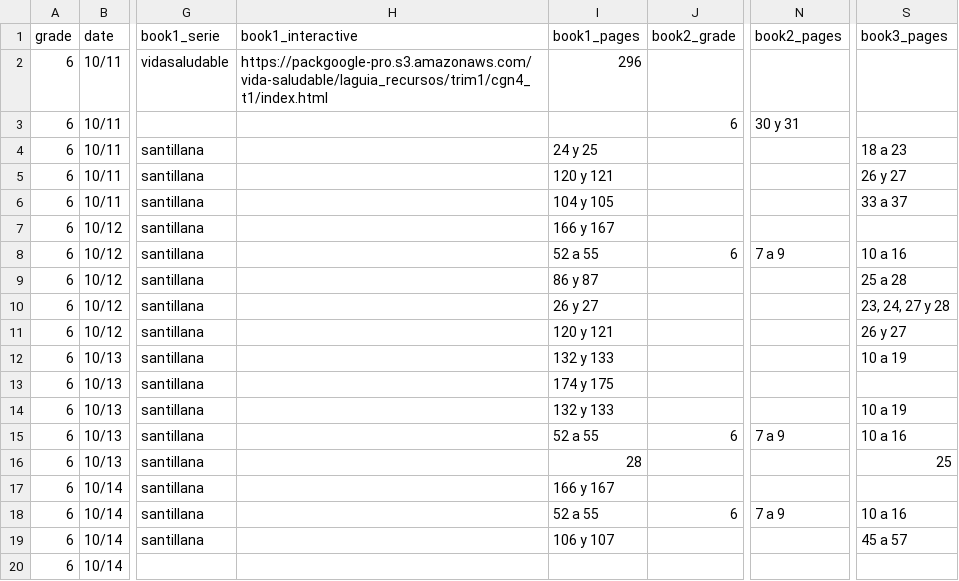
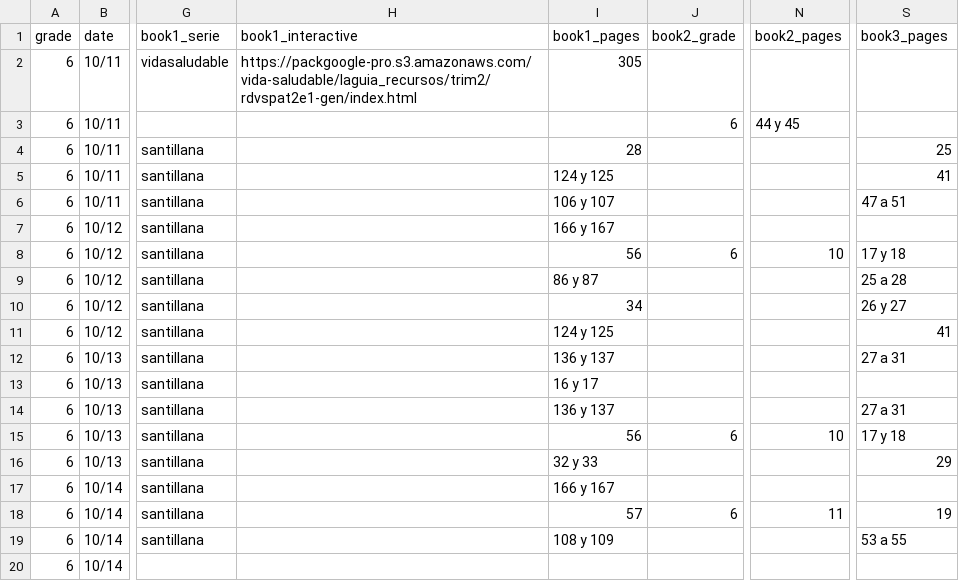
Before and after one commit to dannegm/gavi, a CSV file: santillana-recursos/semana 7/LGS6_Aprende en casa_GAVI_Semana 7_2021-2022_Liga_interactivos VS.csv, drawn as a sheet; only a part is shown, gaps mark what is left out; the diff covers the shown part only; the diff names each change by its address in the sheet, - before the commit and + after, or states it on an @@ line.

Commit message:
Semana 7: Sexto (Control de cambios I)

```diff
--- a/santillana-recursos/semana 7/LGS6_Aprende en casa_GAVI_Semana 7_2021-2022_Liga_interactivos VS.csv
+++ b/santillana-recursos/semana 7/LGS6_Aprende en casa_GAVI_Semana 7_2021-2022_Liga_interactivos VS.csv
-H2 (book1_interactive): https://packgoogle-pro.s3.amazonaws.com/vida-saludable/laguia_recursos/trim1/cgn4_t1/index.html
+H2 (book1_interactive): https://packgoogle-pro.s3.amazonaws.com/vida-saludable/laguia_recursos/trim2/rdvspat2e1-gen/index.html
-I2 (book1_pages): 296
+I2 (book1_pages): 305
-N3 (book2_pages): 30 y 31
+N3 (book2_pages): 44 y 45
-I4 (book1_pages): 24 y 25
+I4 (book1_pages): 28
-S4 (book3_pages): 18 a 23
+S4 (book3_pages): 25
-I5 (book1_pages): 120 y 121
+I5 (book1_pages): 124 y 125
-S5 (book3_pages): 26 y 27
+S5 (book3_pages): 41
-I6 (book1_pages): 104 y 105
+I6 (book1_pages): 106 y 107
-S6 (book3_pages): 33 a 37
+S6 (book3_pages): 47 a 51
-I8 (book1_pages): 52 a 55
+I8 (book1_pages): 56
-N8 (book2_pages): 7 a 9
+N8 (book2_pages): 10
-S8 (book3_pages): 10 a 16
+S8 (book3_pages): 17 y 18
-I10 (book1_pages): 26 y 27
+I10 (book1_pages): 34
-S10 (book3_pages): 23, 24, 27 y 28
+S10 (book3_pages): 26 y 27
-I11 (book1_pages): 120 y 121
+I11 (book1_pages): 124 y 125
-S11 (book3_pages): 26 y 27
+S11 (book3_pages): 41
-I12 (book1_pages): 132 y 133
+I12 (book1_pages): 136 y 137
-S12 (book3_pages): 10 a 19
+S12 (book3_pages): 27 a 31
-I13 (book1_pages): 174 y 175
+I13 (book1_pages): 16 y 17
-I14 (book1_pages): 132 y 133
+I14 (book1_pages): 136 y 137
-S14 (book3_pages): 10 a 19
+S14 (book3_pages): 27 a 31
-I15 (book1_pages): 52 a 55
+I15 (book1_pages): 56
-N15 (book2_pages): 7 a 9
+N15 (book2_pages): 10
-S15 (book3_pages): 10 a 16
+S15 (book3_pages): 17 y 18
-I16 (book1_pages): 28
+I16 (book1_pages): 32 y 33
-S16 (book3_pages): 25
+S16 (book3_pages): 29
-I18 (book1_pages): 52 a 55
+I18 (book1_pages): 57
-N18 (book2_pages): 7 a 9
+N18 (book2_pages): 11
-S18 (book3_pages): 10 a 16
+S18 (book3_pages): 19
-I19 (book1_pages): 106 y 107
+I19 (book1_pages): 108 y 109
-S19 (book3_pages): 45 a 57
+S19 (book3_pages): 53 a 55
```
Also changed, not shown: 9 edited cells elsewhere in this file, 1 other file.
